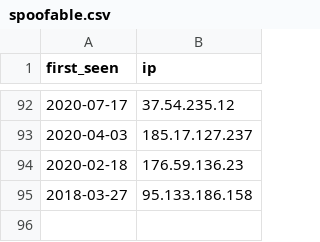
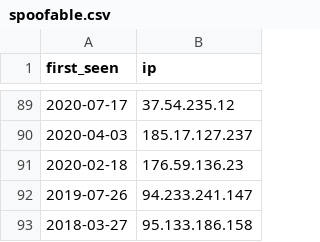
Before and after one commit to gzerphey/PublicIOC, a CSV file: spoofable.csv, drawn as a sheet; only a part is shown, gaps mark what is left out; the diff covers the shown part only.

Commit message:
IPs only targeting GreyNoise sensors in Ukraine that may have been spoofed.

```diff
--- a/spoofable.csv
+++ b/spoofable.csv
@@ -94,2 +91,3 @@
 "2020-02-18","176.59.136.23"
+"2019-07-26","94.233.241.147"
 "2018-03-27","95.133.186.158"
```
Also changed, not shown: 2 added rows, 5 removed rows, 55 moved rows and 3 edited cells elsewhere in this file.
